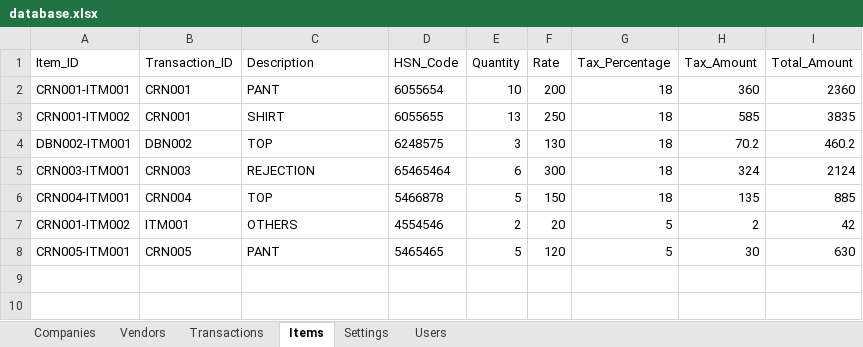
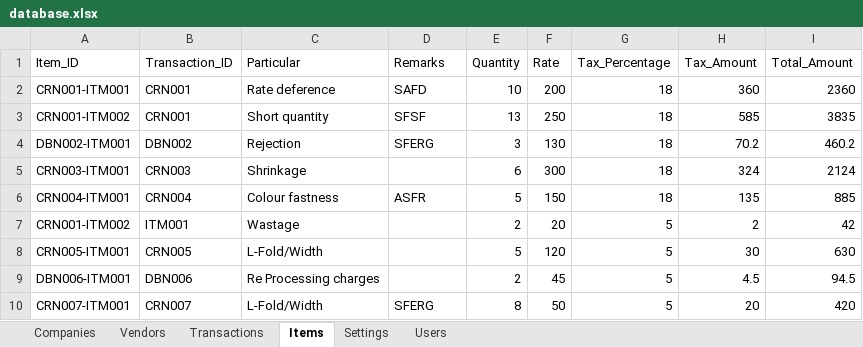
Before and after one commit to mrsuraj2120-ui/credit-debit-portal, an Excel workbook: data/database.xlsx, sheet Items, drawn as a sheet; values as stored, in another font and other column widths than the file's, no borders; the diff names each change by its address in the sheet, - before the commit and + after, or states it on an @@ line.

```diff
--- a/data/database.xlsx (sheet Items)
+++ b/data/database.xlsx (sheet Items)
-C1: Description
+C1: Particular
-D1: HSN_Code
+D1: Remarks
-C2 (Particular): PANT
+C2 (Particular): Rate deference
-D2 (Remarks): 6055654
+D2 (Remarks): SAFD
-C3 (Particular): SHIRT
+C3 (Particular): Short quantity
-D3 (Remarks): 6055655
+D3 (Remarks): SFSF
-C4 (Particular): TOP
+C4 (Particular): Rejection
-D4 (Remarks): 6248575
+D4 (Remarks): SFERG
-C5 (Particular): REJECTION
+C5 (Particular): Shrinkage
-D5 (Remarks): 65465464
+D5 (Remarks): (empty)
-C6 (Particular): TOP
+C6 (Particular): Colour fastness
-D6 (Remarks): 5466878
+D6 (Remarks): ASFR
-C7 (Particular): OTHERS
+C7 (Particular): Wastage
-D7 (Remarks): 4554546
+D7 (Remarks): (empty)
-C8 (Particular): PANT
+C8 (Particular): L-Fold/Width
-D8 (Remarks): 5465465
+D8 (Remarks): (empty)
+row 9: DBN006-ITM001 | DBN006 | Re Processing charges |  | 2 | 45 | 5 | 4.5 | 94.5
+row 10: CRN007-ITM001 | CRN007 | L-Fold/Width | SFERG | 8 | 50 | 5 | 20 | 420
```
Also changed, not shown: sheet Transactions, sheet Companies, sheet Vendors, 5 other files.
